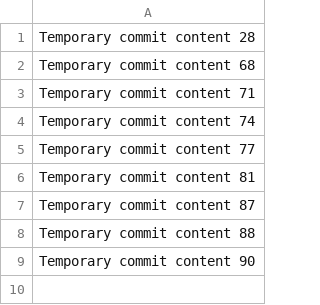
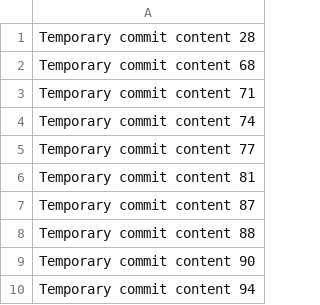
Before and after one commit to azar1st/JobFinderPro, a CSV file: data.csv, drawn as a sheet.

```diff
--- a/data.csv
+++ b/data.csv
@@ -9 +9,2 @@ Temporary commit content 88
 Temporary commit content 90
+Temporary commit content 94
```
